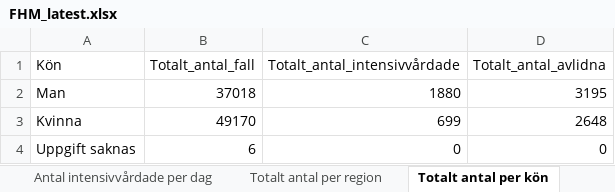
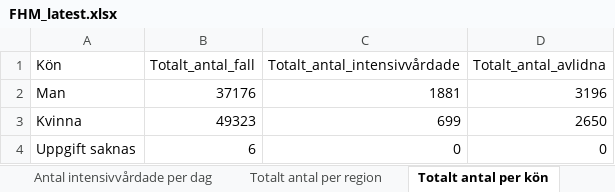
Before and after one commit to adamaltmejd/sse_cern, an Excel workbook: data/FHM/FHM_latest.xlsx, sheet Totalt antal per kön, drawn as a sheet; values as stored, in another font and other column widths than the file's, no borders; the diff names each change by its address in the sheet, - before the commit and + after, or states it on an @@ line.

```diff
--- a/data/FHM/FHM_latest.xlsx (sheet Totalt antal per kön)
+++ b/data/FHM/FHM_latest.xlsx (sheet Totalt antal per kön)
-B2 (Totalt_antal_fall): 37018
+B2 (Totalt_antal_fall): 37176
-C2 (Totalt_antal_intensivvårdade): 1880
+C2 (Totalt_antal_intensivvårdade): 1881
-D2 (Totalt_antal_avlidna): 3195
+D2 (Totalt_antal_avlidna): 3196
-B3 (Totalt_antal_fall): 49170
+B3 (Totalt_antal_fall): 49323
-D3 (Totalt_antal_avlidna): 2648
+D3 (Totalt_antal_avlidna): 2650
```
Also changed, not shown: sheet Totalt antal per region, sheet Antal per dag region, sheet Totalt antal per åldersgrupp, sheet Antal avlidna per dag, sheet Antal intensivvårdade per dag, other sheet tabs, 3 other files.
